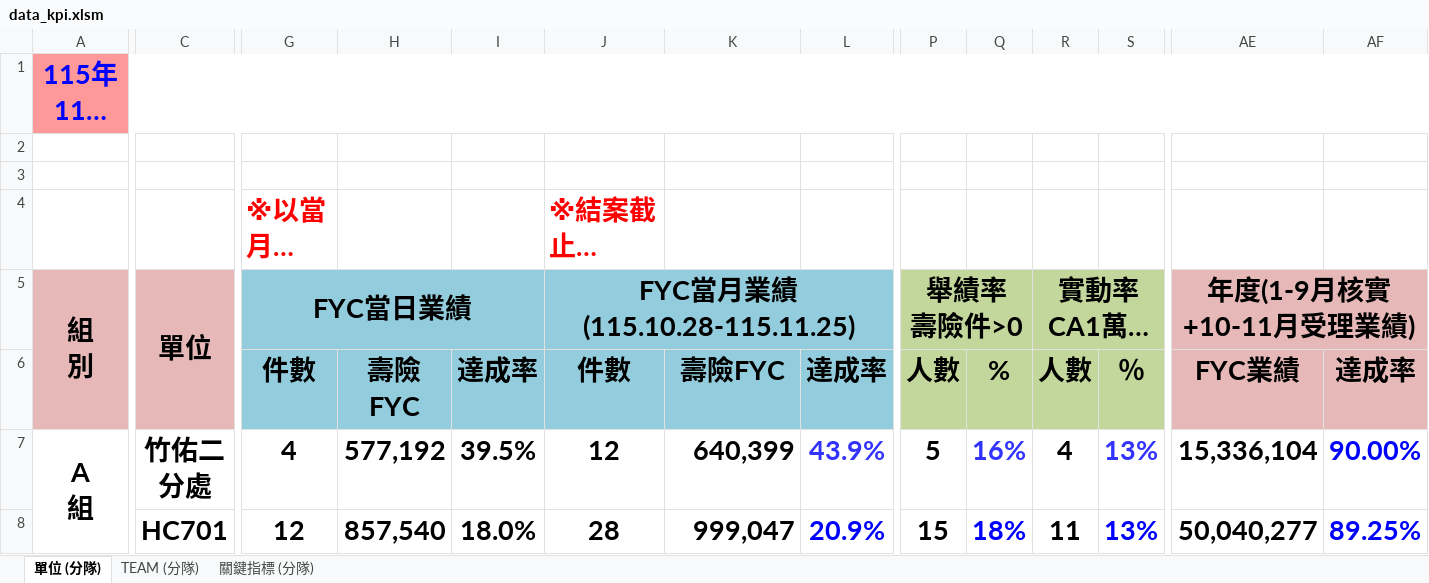
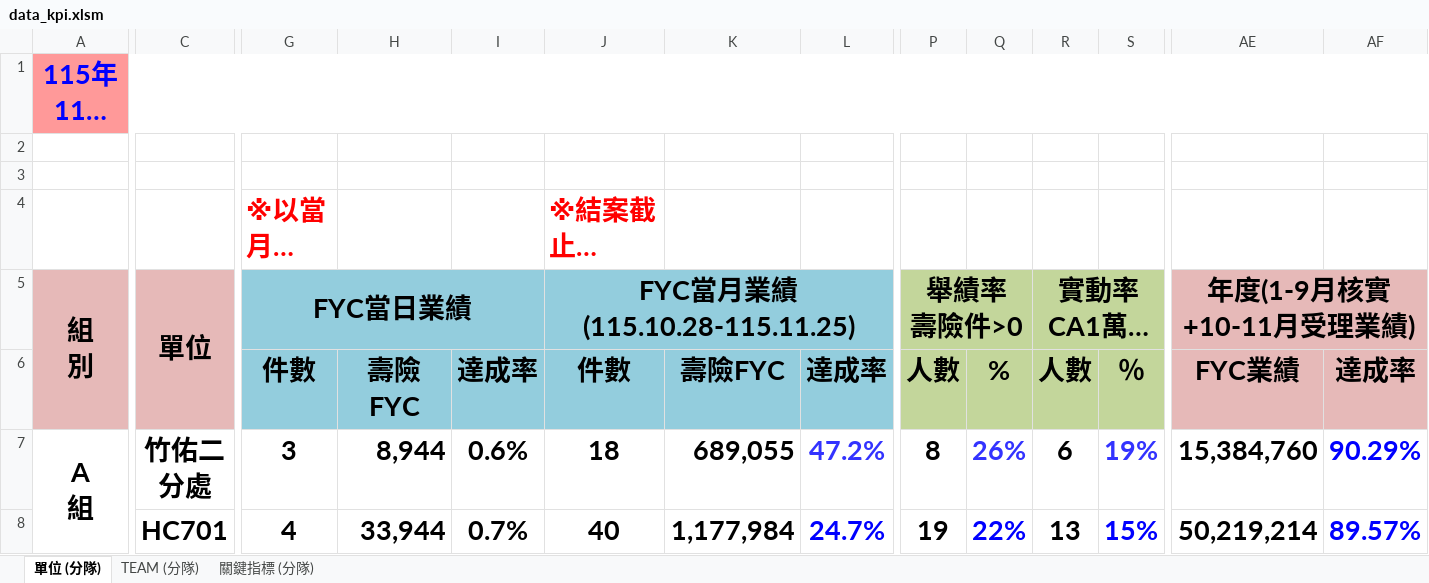
Before and after one commit to nehemiah1205/fubon-dashboard, an Excel workbook: data_kpi.xlsm, sheet 單位 (分隊), drawn as a sheet; only a part is shown, gaps mark what is left out; long unchanged cells end in …; values as stored, in another font and other column widths than the file's, no borders; charts and pictures and conditional formats not drawn; the diff covers the shown part only; the diff names each change by its address in the sheet, - before the commit and + after, or states it on an @@ line.

```diff
--- a/data_kpi.xlsm (sheet 單位 (分隊))
+++ b/data_kpi.xlsm (sheet 單位 (分隊))
-G7 (FYC當日業績): 4
+G7 (FYC當日業績): 3
-H7: 577,192
+H7: 8,944
-I7: 39.5%
+I7: 0.6%
-J7 (FYC當月業績 (115.10.28-115.11.25)): 12
+J7 (FYC當月業績 (115.10.28-115.11.25)): 18
-K7: 640,399
+K7: 689,055
-L7: 43.9%
+L7: 47.2%
-P7 (舉績率 壽險件>0): 5
+P7 (舉績率 壽險件>0): 8
-Q7: 16%
+Q7: 26%
-R7 (實動率 CA1萬/主管2萬): 4
+R7 (實動率 CA1萬/主管2萬): 6
-S7: 13%
+S7: 19%
-AE7 (年度(1-9月核實+10-11月受理業績)): 15,336,104
+AE7 (年度(1-9月核實+10-11月受理業績)): 15,384,760
-AF7: 90.00%
+AF7: 90.29%
-G8 (FYC當日業績): 12
+G8 (FYC當日業績): 4
-H8: 857,540
+H8: 33,944
-I8: 18.0%
+I8: 0.7%
-J8 (FYC當月業績 (115.10.28-115.11.25)): 28
+J8 (FYC當月業績 (115.10.28-115.11.25)): 40
-K8: 999,047
+K8: 1,177,984
-L8: 20.9%
+L8: 24.7%
-P8 (舉績率 壽險件>0): 15
+P8 (舉績率 壽險件>0): 19
-Q8: 18%
+Q8: 22%
-R8 (實動率 CA1萬/主管2萬): 11
+R8 (實動率 CA1萬/主管2萬): 13
-S8: 13%
+S8: 15%
-AE8 (年度(1-9月核實+10-11月受理業績)): 50,040,277
+AE8 (年度(1-9月核實+10-11月受理業績)): 50,219,214
-AF8: 89.25%
+AF8: 89.57%
```
Also changed, not shown: 3 added rows, 3 removed rows and 211 edited cells elsewhere in this sheet, sheet TEAM (分隊), sheet 關鍵指標 (分隊), hidden cells, charts or pictures, data_fyc.xlsx, 3 other files.
